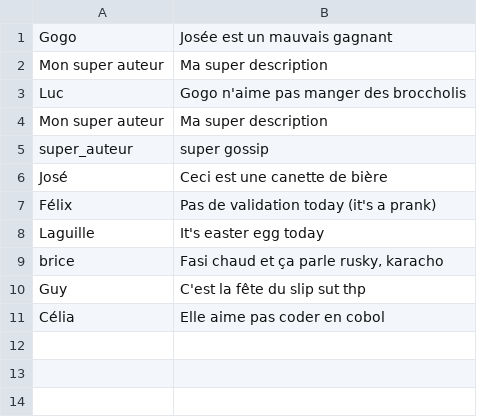
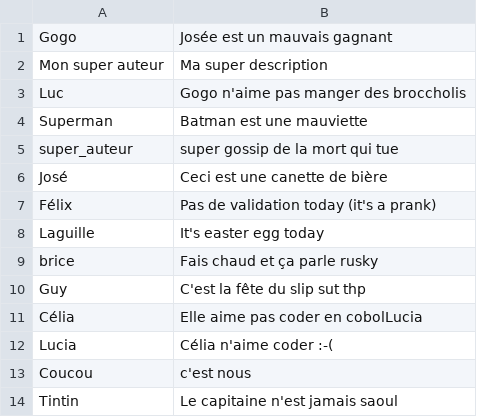
Before and after one commit to Labsss/sem4j1, a CSV file: db/gossip.csv, drawn as a sheet.

Commit message:
fix gossip and index

```diff
--- a/db/gossip.csv
+++ b/db/gossip.csv
@@ -3,4 +3,4 @@ Mon super auteur,Ma super description
 Luc,Gogo n'aime pas manger des broccholis
-Mon super auteur,Ma super description
-super_auteur,super gossip
+Superman,Batman est une mauviette
+super_auteur,super gossip de la mort qui tue
 José,Ceci est une canette de bière
@@ -8,4 +8,7 @@ Félix,Pas de validation today (it's a prank)
 Laguille,It's easter egg today
-brice,"Fasi chaud et ça parle rusky, karacho"
+brice,Fais chaud et ça parle rusky
 Guy,C'est la fête du slip sut thp
-Célia,Elle aime pas coder en cobol
+Célia,Elle aime pas coder en cobolLucia
+Lucia, Célia n'aime coder :-(
+Coucou,c'est nous
+Tintin,Le capitaine n'est jamais saoul
```
Also changed, not shown: 2 other files.
